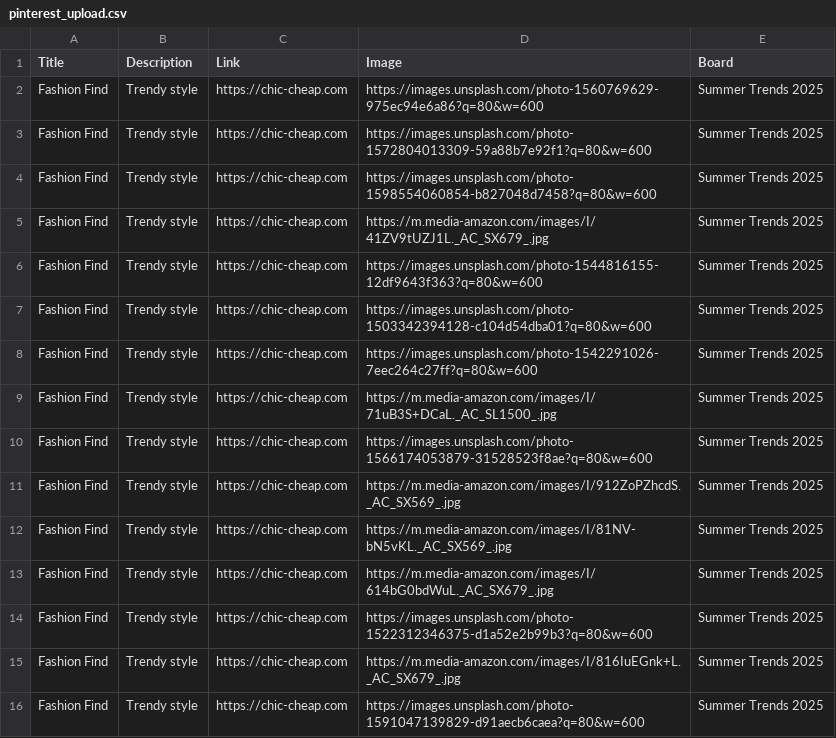
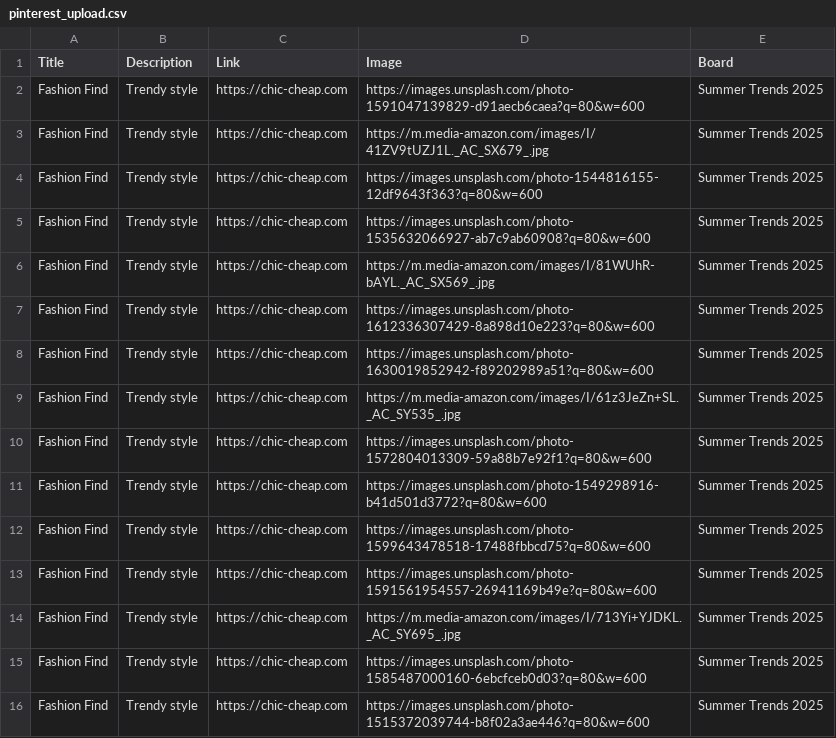
Before and after one commit to roccozoom/chic-cheap, a CSV file: pinterest_upload.csv, drawn as a sheet.

Commit message:
Daily Update: Data, XML & CSV

```diff
--- a/pinterest_upload.csv
+++ b/pinterest_upload.csv
@@ -1,16 +1,16 @@
 "Title","Description","Link","Image","Board"
-"Fashion Find","Trendy style","https://chic-cheap.com","https://images.unsplash.com/photo-1560769629-975ec94e6a86?q=80&w=600","Summer Trends 2025"
-"Fashion Find","Trendy style","https://chic-cheap.com","https://images.unsplash.com/photo-1572804013309-59a88b7e92f1?q=80&w=600","Summer Trends 2025"
-"Fashion Find","Trendy style","https://chic-cheap.com","https://images.unsplash.com/photo-1598554060854-b827048d7458?q=80&w=600","Summer Trends 2025"
+"Fashion Find","Trendy style","https://chic-cheap.com","https://images.unsplash.com/photo-1591047139829-d91aecb6caea?q=80&w=600","Summer Trends 2025"
 "Fashion Find","Trendy style","https://chic-cheap.com","https://m.media-amazon.com/images/I/41ZV9tUZJ1L._AC_SX679_.jpg","Summer Trends 2025"
 "Fashion Find","Trendy style","https://chic-cheap.com","https://images.unsplash.com/photo-1544816155-12df9643f363?q=80&w=600","Summer Trends 2025"
-"Fashion Find","Trendy style","https://chic-cheap.com","https://images.unsplash.com/photo-1503342394128-c104d54dba01?q=80&w=600","Summer Trends 2025"
-"Fashion Find","Trendy style","https://chic-cheap.com","https://images.unsplash.com/photo-1542291026-7eec264c27ff?q=80&w=600","Summer Trends 2025"
-"Fashion Find","Trendy style","https://chic-cheap.com","https://m.media-amazon.com/images/I/71uB3S+DCaL._AC_SL1500_.jpg","Summer Trends 2025"
-"Fashion Find","Trendy style","https://chic-cheap.com","https://images.unsplash.com/photo-1566174053879-31528523f8ae?q=80&w=600","Summer Trends 2025"
-"Fashion Find","Trendy style","https://chic-cheap.com","https://m.media-amazon.com/images/I/912ZoPZhcdS._AC_SX569_.jpg","Summer Trends 2025"
-"Fashion Find","Trendy style","https://chic-cheap.com","https://m.media-amazon.com/images/I/81NV-bN5vKL._AC_SX569_.jpg","Summer Trends 2025"
-"Fashion Find","Trendy style","https://chic-cheap.com","https://m.media-amazon.com/images/I/614bG0bdWuL._AC_SX679_.jpg","Summer Trends 2025"
-"Fashion Find","Trendy style","https://chic-cheap.com","https://images.unsplash.com/photo-1522312346375-d1a52e2b99b3?q=80&w=600","Summer Trends 2025"
-"Fashion Find","Trendy style","https://chic-cheap.com","https://m.media-amazon.com/images/I/816IuEGnk+L._AC_SX679_.jpg","Summer Trends 2025"
-"Fashion Find","Trendy style","https://chic-cheap.com","https://images.unsplash.com/photo-1591047139829-d91aecb6caea?q=80&w=600","Summer Trends 2025"
+"Fashion Find","Trendy style","https://chic-cheap.com","https://images.unsplash.com/photo-1535632066927-ab7c9ab60908?q=80&w=600","Summer Trends 2025"
+"Fashion Find","Trendy style","https://chic-cheap.com","https://m.media-amazon.com/images/I/81WUhR-bAYL._AC_SX569_.jpg","Summer Trends 2025"
+"Fashion Find","Trendy style","https://chic-cheap.com","https://images.unsplash.com/photo-1612336307429-8a898d10e223?q=80&w=600","Summer Trends 2025"
+"Fashion Find","Trendy style","https://chic-cheap.com","https://images.unsplash.com/photo-1630019852942-f89202989a51?q=80&w=600","Summer Trends 2025"
+"Fashion Find","Trendy style","https://chic-cheap.com","https://m.media-amazon.com/images/I/61z3JeZn+SL._AC_SY535_.jpg","Summer Trends 2025"
+"Fashion Find","Trendy style","https://chic-cheap.com","https://images.unsplash.com/photo-1572804013309-59a88b7e92f1?q=80&w=600","Summer Trends 2025"
+"Fashion Find","Trendy style","https://chic-cheap.com","https://images.unsplash.com/photo-1549298916-b41d501d3772?q=80&w=600","Summer Trends 2025"
+"Fashion Find","Trendy style","https://chic-cheap.com","https://images.unsplash.com/photo-1599643478518-17488fbbcd75?q=80&w=600","Summer Trends 2025"
+"Fashion Find","Trendy style","https://chic-cheap.com","https://images.unsplash.com/photo-1591561954557-26941169b49e?q=80&w=600","Summer Trends 2025"
+"Fashion Find","Trendy style","https://chic-cheap.com","https://m.media-amazon.com/images/I/713Yi+YJDKL._AC_SY695_.jpg","Summer Trends 2025"
+"Fashion Find","Trendy style","https://chic-cheap.com","https://images.unsplash.com/photo-1585487000160-6ebcfceb0d03?q=80&w=600","Summer Trends 2025"
+"Fashion Find","Trendy style","https://chic-cheap.com","https://images.unsplash.com/photo-1515372039744-b8f02a3ae446?q=80&w=600","Summer Trends 2025"
```
Also changed, not shown: 2 other files.
